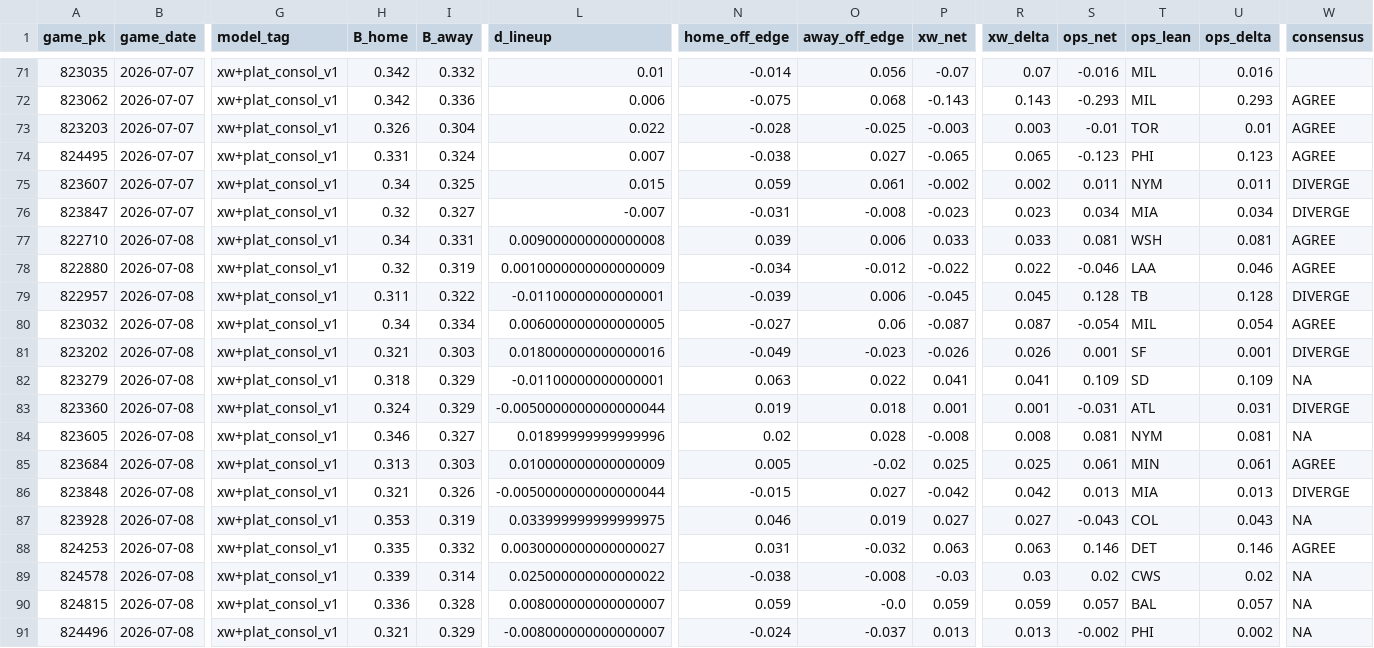
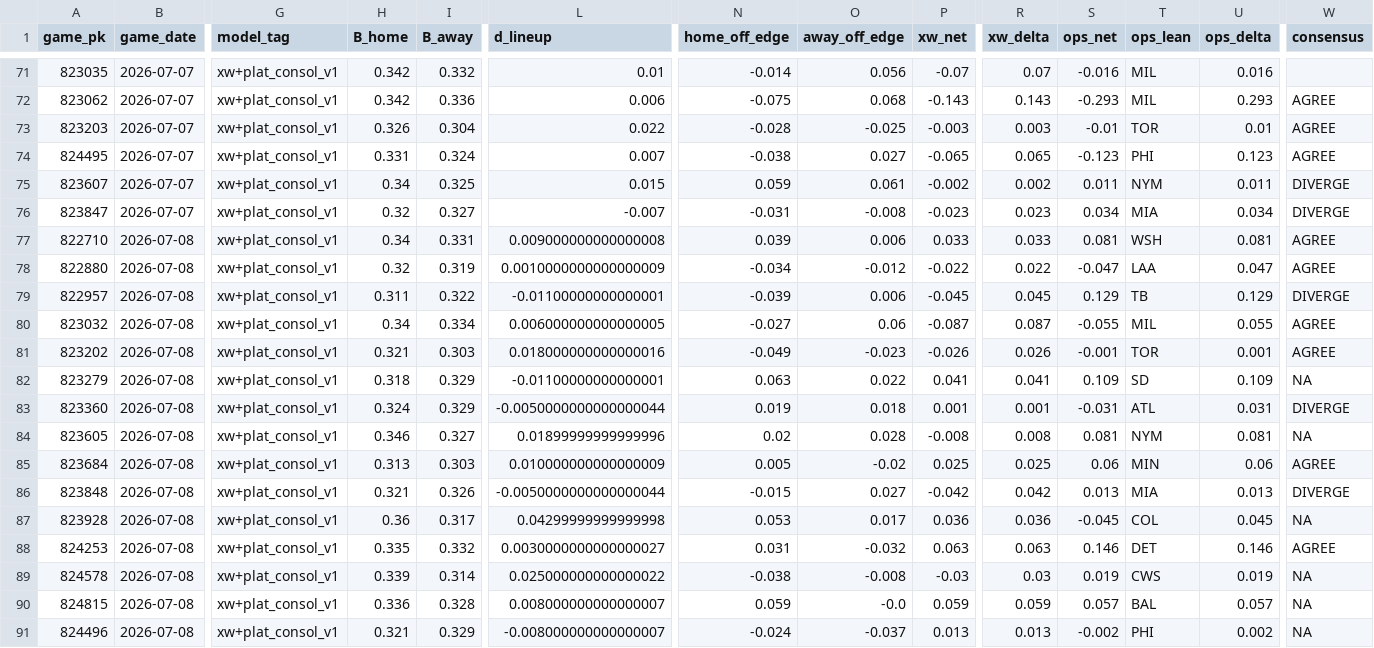
Before and after one commit to Dave356w/sports-display-renderer, a CSV file: data/mlb_lean_ledger.csv, drawn as a sheet; only a part is shown, gaps mark what is left out; the diff names each change by its address in the sheet, - before the commit and + after, or states it on an @@ line.

```diff
--- a/data/mlb_lean_ledger.csv
+++ b/data/mlb_lean_ledger.csv
-S78 (ops_net): -0.046
+S78 (ops_net): -0.047
-U78 (ops_delta): 0.046
+U78 (ops_delta): 0.047
-S79 (ops_net): 0.128
+S79 (ops_net): 0.129
-U79 (ops_delta): 0.128
+U79 (ops_delta): 0.129
-S80 (ops_net): -0.054
+S80 (ops_net): -0.055
-U80 (ops_delta): 0.054
+U80 (ops_delta): 0.055
-S81 (ops_net): 0.001
+S81 (ops_net): -0.001
-T81 (ops_lean): SF
+T81 (ops_lean): TOR
-W81 (consensus): DIVERGE
+W81 (consensus): AGREE
-S85 (ops_net): 0.061
+S85 (ops_net): 0.06
-U85 (ops_delta): 0.061
+U85 (ops_delta): 0.06
-H87 (B_home): 0.353
+H87 (B_home): 0.36
-I87 (B_away): 0.319
+I87 (B_away): 0.317
-L87 (d_lineup): 0.033999999999999975
+L87 (d_lineup): 0.04299999999999998
-N87 (home_off_edge): 0.046
+N87 (home_off_edge): 0.053
-O87 (away_off_edge): 0.019
+O87 (away_off_edge): 0.017
-P87 (xw_net): 0.027
+P87 (xw_net): 0.036
-R87 (xw_delta): 0.027
+R87 (xw_delta): 0.036
-S87 (ops_net): -0.043
+S87 (ops_net): -0.045
-U87 (ops_delta): 0.043
+U87 (ops_delta): 0.045
-S89 (ops_net): 0.02
+S89 (ops_net): 0.019
-U89 (ops_delta): 0.02
+U89 (ops_delta): 0.019
```
Also changed, not shown: data/leans_2026-07-08_pl.csv, data/leans_2026-07-08_xw.csv.
